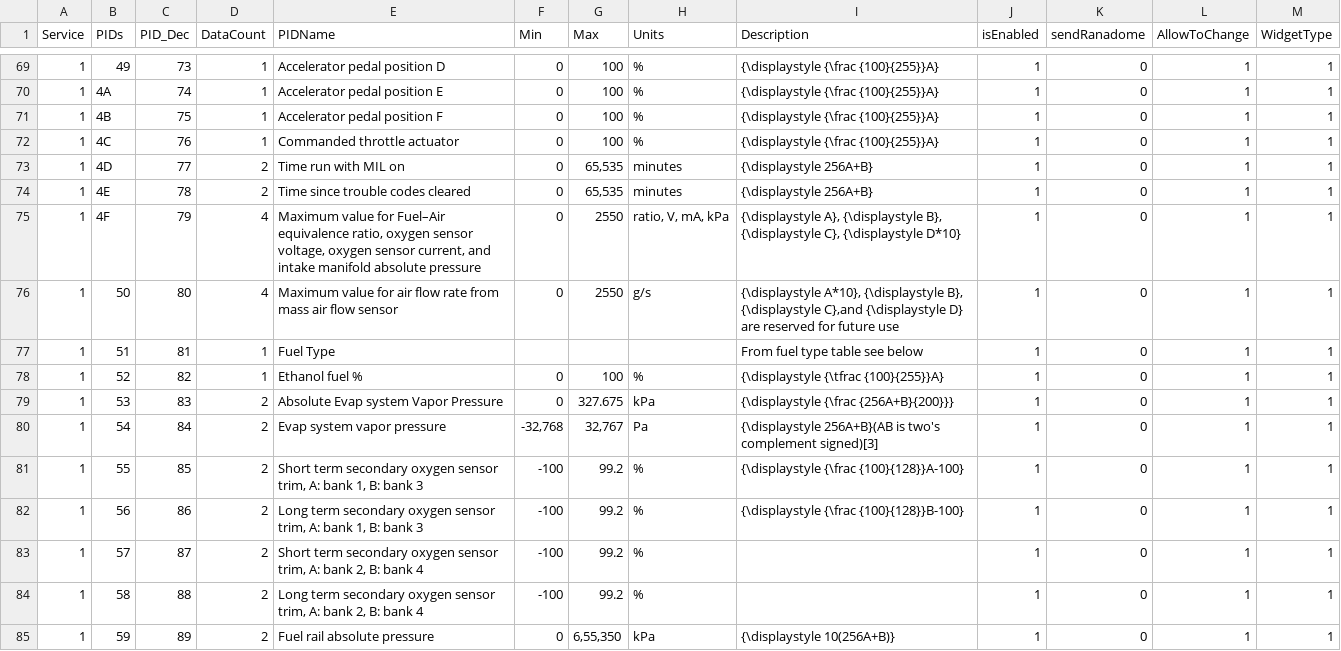
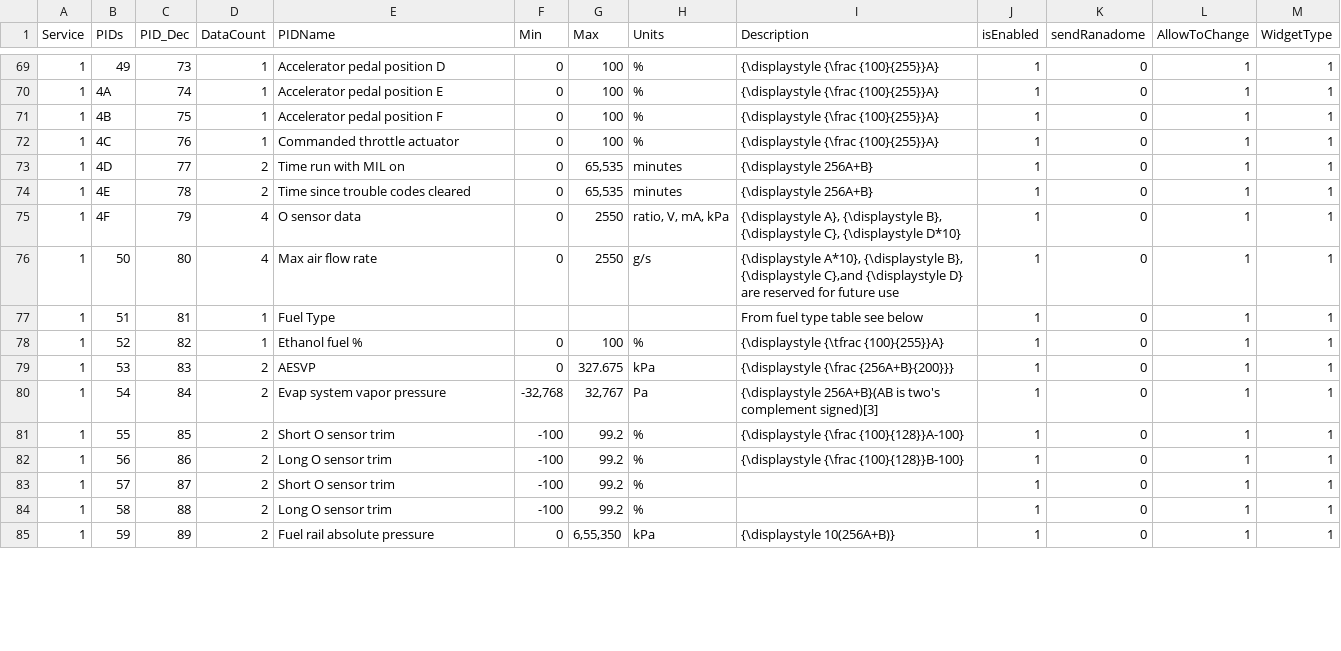
Before and after one commit to 8-DK/ArduECUSimulator, a CSV file: localFiles/pidList.csv, drawn as a sheet; only a part is shown, gaps mark what is left out; the diff covers the shown part only.

```diff
--- a/localFiles/pidList.csv
+++ b/localFiles/pidList.csv
@@ -74,12 +74,12 @@ Service,PIDs,PID_Dec,DataCount,PIDName,Min,Max,Units,Description,isEnabled,sendR
 1,4E,78,2,Time since trouble codes cleared,0,"65,535",minutes,{\displaystyle 256A+B},1,0,1,1
-1,4F,79,4,"Maximum value for Fuel–Air equivalence ratio, oxygen sensor voltage, oxygen sensor current, and intake manifold absolute pressure",0,2550,"ratio, V, mA, kPa","{\displaystyle A}, {\displaystyle B}, {\displaystyle C}, {\displaystyle D*10}",1,0,1,1
-1,50,80,4,Maximum value for air flow rate from mass air flow sensor,0,2550,g/s,"{\displaystyle A*10}, {\displaystyle B}, {\displaystyle C},and {\displaystyle D} are reserved for future use",1,0,1,1
+1,4F,79,4,O sensor data,0,2550,"ratio, V, mA, kPa","{\displaystyle A}, {\displaystyle B}, {\displaystyle C}, {\displaystyle D*10}",1,0,1,1
+1,50,80,4,Max air flow rate,0,2550,g/s,"{\displaystyle A*10}, {\displaystyle B}, {\displaystyle C},and {\displaystyle D} are reserved for future use",1,0,1,1
 1,51,81,1,Fuel Type,,,,From fuel type table see below,1,0,1,1
 1,52,82,1,Ethanol fuel %,0,100,%,{\displaystyle {\tfrac {100}{255}}A},1,0,1,1
-1,53,83,2,Absolute Evap system Vapor Pressure,0,327.675,kPa,{\displaystyle {\frac {256A+B}{200}}},1,0,1,1
+1,53,83,2,AESVP,0,327.675,kPa,{\displaystyle {\frac {256A+B}{200}}},1,0,1,1
 1,54,84,2,Evap system vapor pressure,"-32,768","32,767",Pa,{\displaystyle 256A+B}(AB is two's complement signed)[3],1,0,1,1
-1,55,85,2,"Short term secondary oxygen sensor trim, A: bank 1, B: bank 3",-100,99.2,%,{\displaystyle {\frac {100}{128}}A-100},1,0,1,1
-1,56,86,2,"Long term secondary oxygen sensor trim, A: bank 1, B: bank 3",-100,99.2,%,{\displaystyle {\frac {100}{128}}B-100},1,0,1,1
-1,57,87,2,"Short term secondary oxygen sensor trim, A: bank 2, B: bank 4",-100,99.2,%,,1,0,1,1
-1,58,88,2,"Long term secondary oxygen sensor trim, A: bank 2, B: bank 4",-100,99.2,%,,1,0,1,1
+1,55,85,2,Short  O sensor trim,-100,99.2,%,{\displaystyle {\frac {100}{128}}A-100},1,0,1,1
+1,56,86,2,Long O sensor trim,-100,99.2,%,{\displaystyle {\frac {100}{128}}B-100},1,0,1,1
+1,57,87,2,Short O sensor trim,-100,99.2,%,,1,0,1,1
+1,58,88,2,Long O sensor trim,-100,99.2,%,,1,0,1,1
 1,59,89,2,Fuel rail absolute pressure,0,"6,55,350",kPa,{\displaystyle 10(256A+B)},1,0,1,1
```
Also changed, not shown: 43 edited cells elsewhere in this file, 13 other files.
